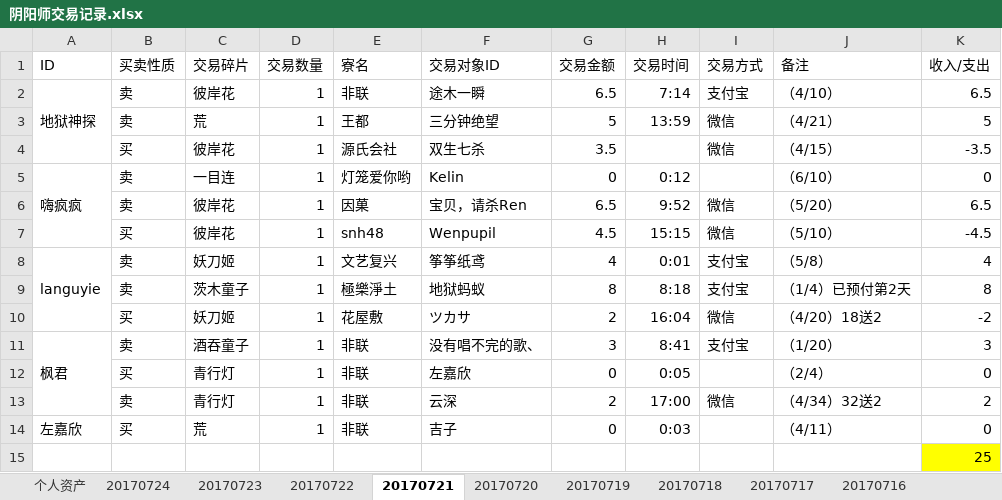
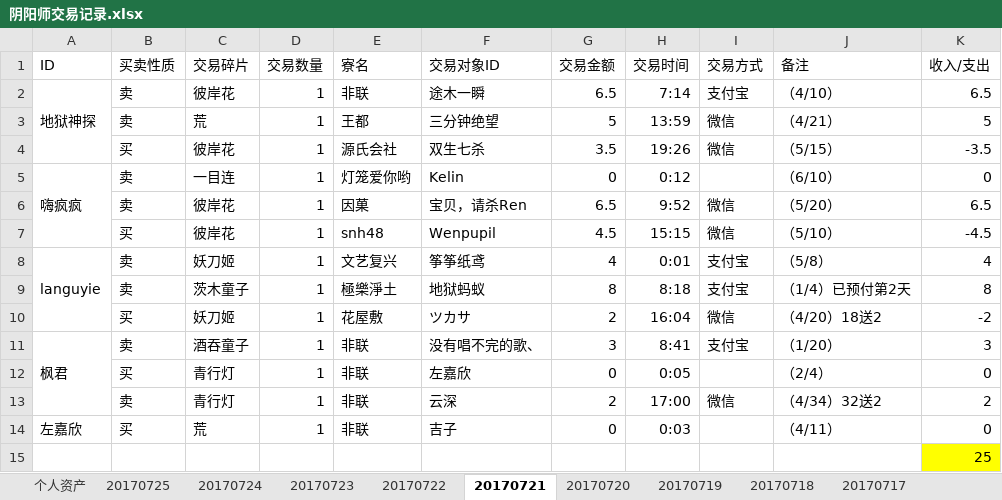
Before and after one commit to ZheS/yys_trade, an Excel workbook: 阴阳师交易记录.xlsx, sheet 20170721, drawn as a sheet; values as stored, in another font and other column widths than the file's, no borders; the diff names each change by its address in the sheet, - before the commit and + after, or states it on an @@ line.

```diff
--- a/阴阳师交易记录.xlsx (sheet 20170721)
+++ b/阴阳师交易记录.xlsx (sheet 20170721)
+sheet tab: 20170725
-H4 (交易时间): (empty)
+H4 (交易时间): 19:26
-J4 (备注): （4/15）
+J4 (备注): （5/15）
```
Also changed, not shown: sheet 20170724, sheet 个人资产, sheet 20170722, sheet 20170723.
